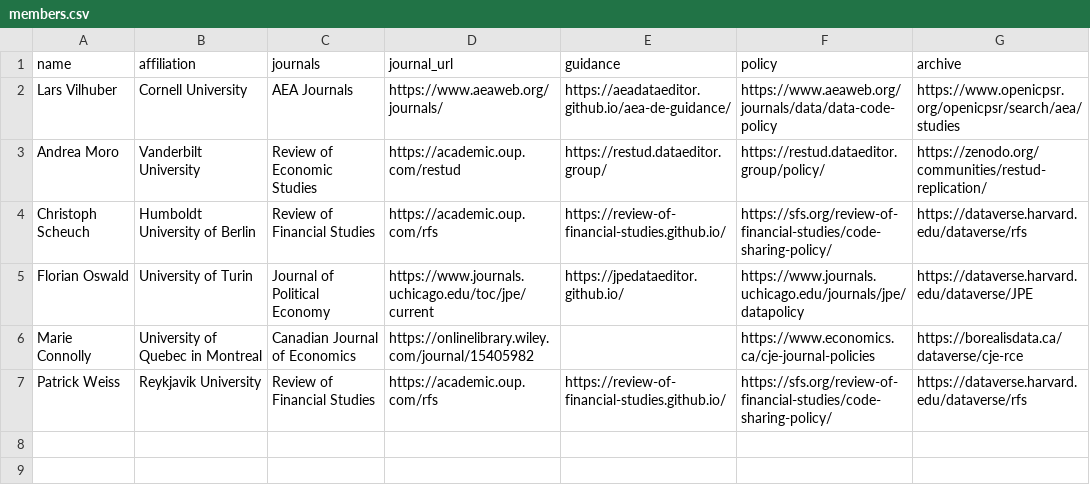
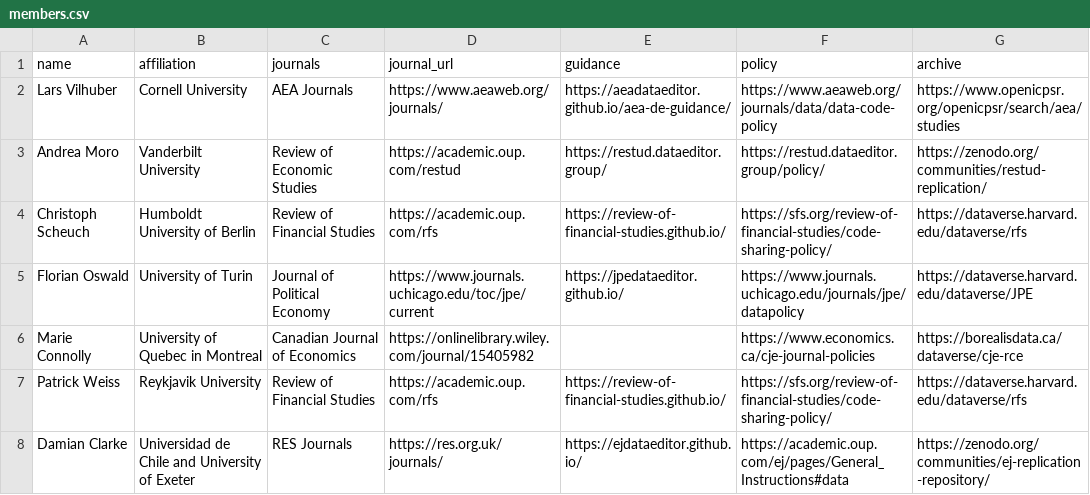
Before and after one commit to social-science-data-editors/social-science-data-editors.github.io, a CSV file: _data/members.csv, drawn as a sheet; the diff names each change by its address in the sheet, - before the commit and + after, or states it on an @@ line.

Commit message:
Add RES Journals (Damian Clarke) to members.csv
Adding Damian Clarke.  Closed the prior PR to avoid clash of simultaneous edit.

```diff
--- a/_data/members.csv
+++ b/_data/members.csv
+row 8: Damian Clarke | Universidad de Chile and University of Exeter | RES Journals | https://res.org.uk/journals/ | https://ejdataeditor.github.io/ | https://academic.oup.com/ej/pages/General_Instructions#data | https://zenodo.org/communities/ej-replication-repository/
```
